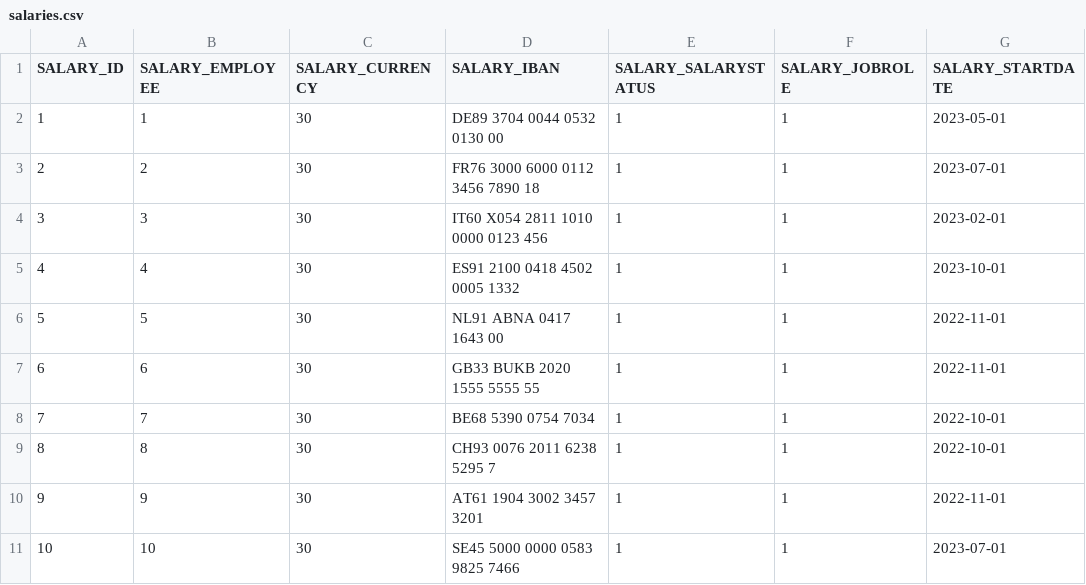
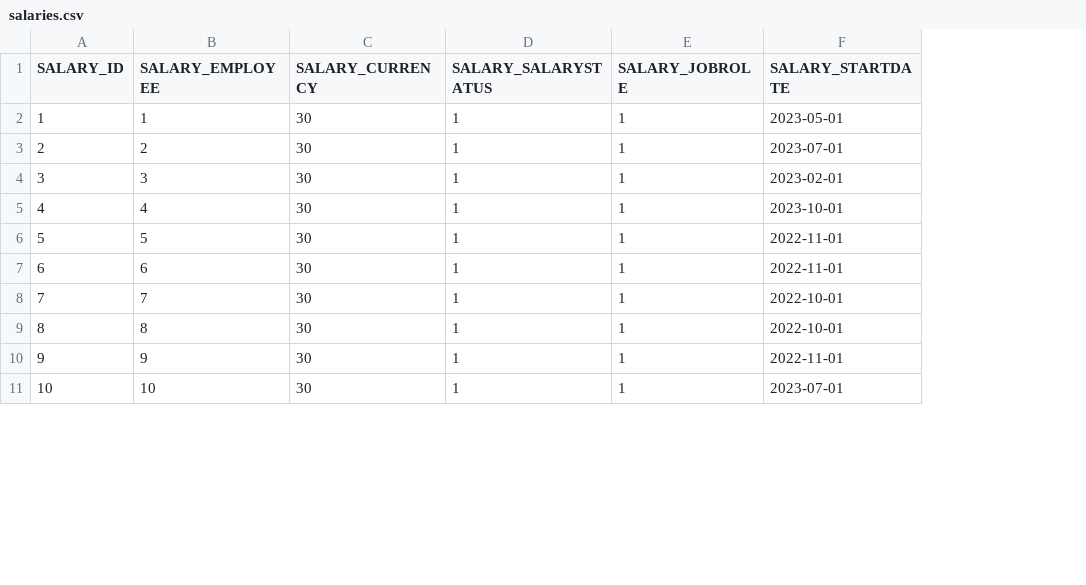
Before and after one commit to codbex/codbex-hera-data-sample, a CSV file: codbex-hera-data-sample/salaries.csv, drawn as a sheet; only a part is shown; the diff names each change by its address in the sheet, - before the commit and + after, or states it on an @@ line.

Commit message:
remove IBAN from salaries and add it to employees

```diff
--- a/codbex-hera-data-sample/salaries.csv
+++ b/codbex-hera-data-sample/salaries.csv
-column D (SALARY_IBAN), rows 2-11: DE89 3704 0044 0532 0130 00 | FR76 3000 6000 0112 3456 7890 18 | IT60 X054 2811 1010 0000 0123 456 | ES91 2100 0418 4502 0005 1332 | NL91 ABNA 0417 1643 00 | GB33 BUKB 2020 1555 5555 55 | BE68 5390 0754 7034 | CH93 0076 2011 6238 5295 7 | AT61 1904 3002 3457 3201 | SE45 5000 0000 0583 9825 7466
```
Also changed, not shown: codbex-hera-data-sample/employees.csv.
